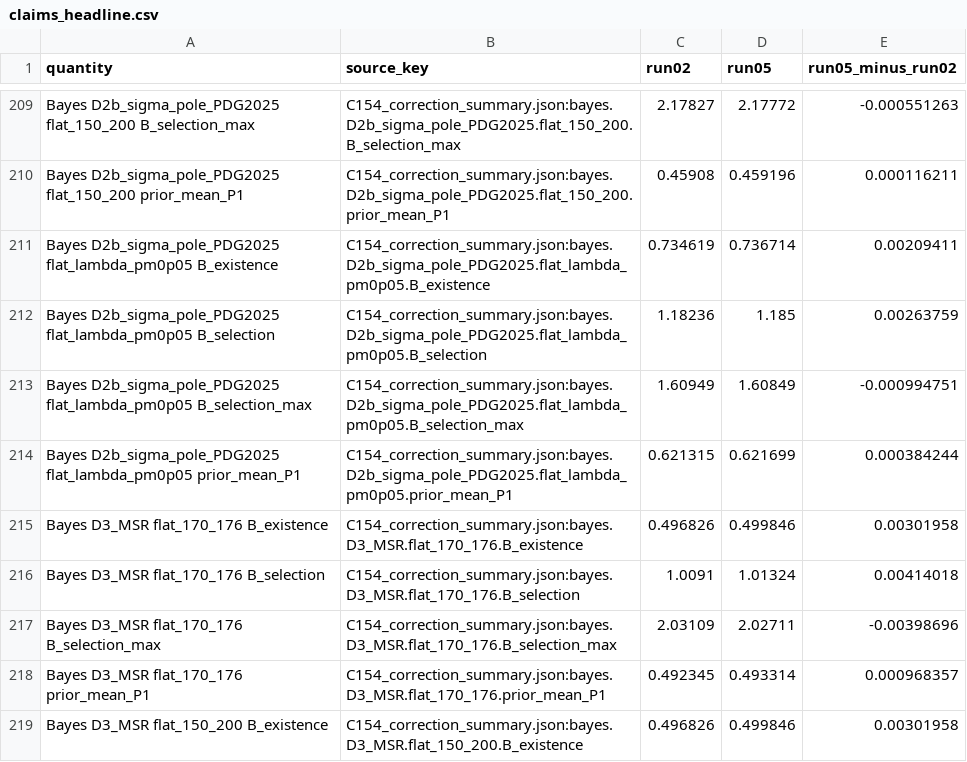
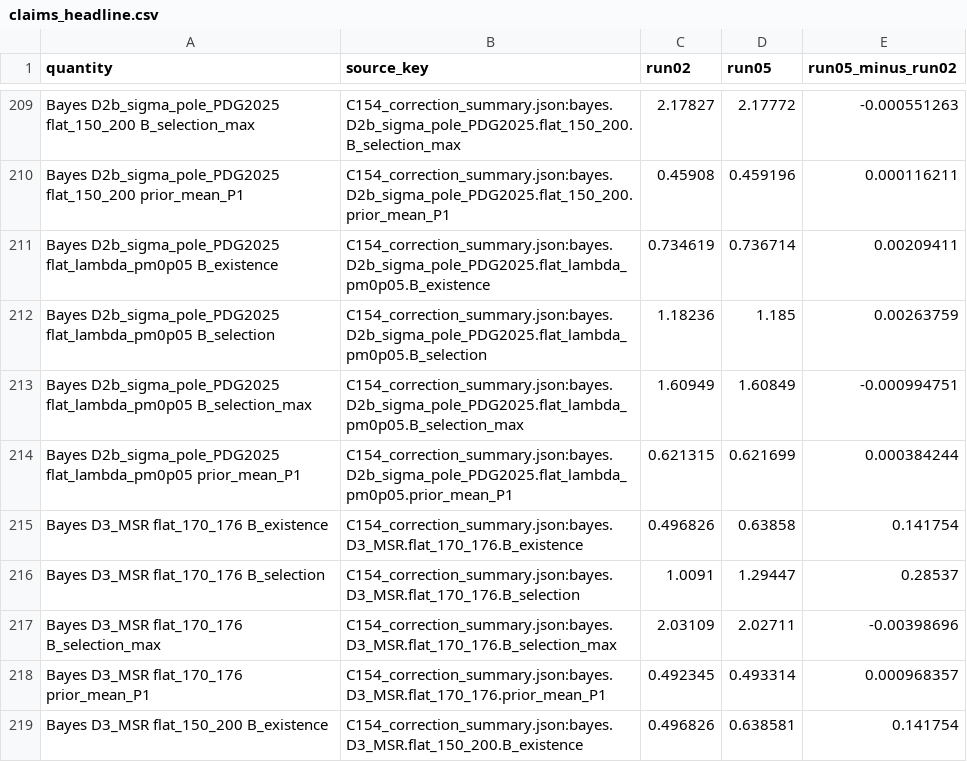
Before and after one commit to Ailun-Zhang/casimir-cosmology, a CSV file: higgs/09_claims/expected/w/claims_run05/run01/claims_headline.csv, drawn as a sheet; only a part is shown, gaps mark what is left out; the diff covers the shown part only.

```diff
--- a/higgs/09_claims/expected/w/claims_run05/run01/claims_headline.csv
+++ b/higgs/09_claims/expected/w/claims_run05/run01/claims_headline.csv
@@ -214,6 +214,6 @@ Bayes D2b_sigma_pole_PDG2025 flat_lambda_pm0p05 B_selection_max,C154_correction_
 Bayes D2b_sigma_pole_PDG2025 flat_lambda_pm0p05 prior_mean_P1,C154_correction_summary.json:bayes.D2b_sigma_pole_PDG2025.flat_lambda_pm0p05.prior_mean_P1,0.621315,0.621699,0.000384244
-Bayes D3_MSR flat_170_176 B_existence,C154_correction_summary.json:bayes.D3_MSR.flat_170_176.B_existence,0.496826,0.499846,0.00301958
-Bayes D3_MSR flat_170_176 B_selection,C154_correction_summary.json:bayes.D3_MSR.flat_170_176.B_selection,1.0091,1.01324,0.00414018
+Bayes D3_MSR flat_170_176 B_existence,C154_correction_summary.json:bayes.D3_MSR.flat_170_176.B_existence,0.496826,0.63858,0.141754
+Bayes D3_MSR flat_170_176 B_selection,C154_correction_summary.json:bayes.D3_MSR.flat_170_176.B_selection,1.0091,1.29447,0.28537
 Bayes D3_MSR flat_170_176 B_selection_max,C154_correction_summary.json:bayes.D3_MSR.flat_170_176.B_selection_max,2.03109,2.02711,-0.00398696
 Bayes D3_MSR flat_170_176 prior_mean_P1,C154_correction_summary.json:bayes.D3_MSR.flat_170_176.prior_mean_P1,0.492345,0.493314,0.000968357
-Bayes D3_MSR flat_150_200 B_existence,C154_correction_summary.json:bayes.D3_MSR.flat_150_200.B_existence,0.496826,0.499846,0.00301958
+Bayes D3_MSR flat_150_200 B_existence,C154_correction_summary.json:bayes.D3_MSR.flat_150_200.B_existence,0.496826,0.638581,0.141754
```
Also changed, not shown: 23 edited cells elsewhere in this file, figures/data/higgs/claims_run05/fig2a_ellipses.csv, higgs/09_claims/expected/w/claims_run05/run01/claims_run02_vs_run05_full.csv, 29 other files.
